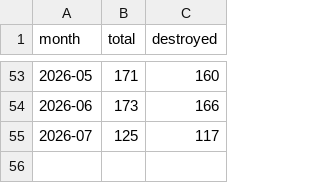
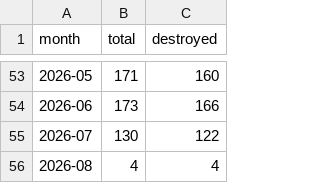
Before and after one commit to AlexTsiris/Russian-Ukraine-War, a CSV file: powerbi/equipment_by_month.csv, drawn as a sheet; only a part is shown, gaps mark what is left out.

```diff
--- a/powerbi/equipment_by_month.csv
+++ b/powerbi/equipment_by_month.csv
@@ -54,2 +54,3 @@ month,total,destroyed
 2026-06,173,166
-2026-07,125,117
+2026-07,130,122
+2026-08,4,4
```
Also changed, not shown: powerbi/equipment_by_type.csv, powerbi/equipment_meta.csv, 6 other files.
